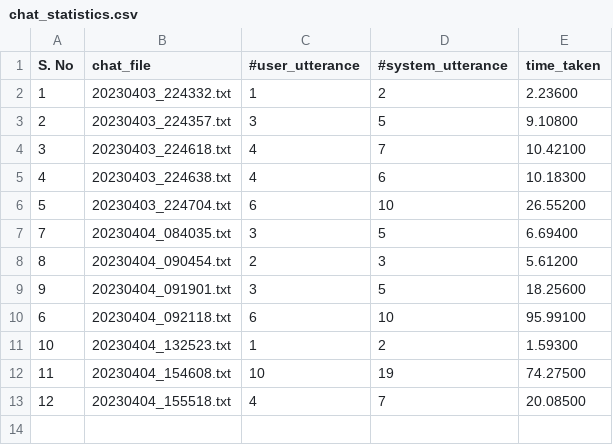
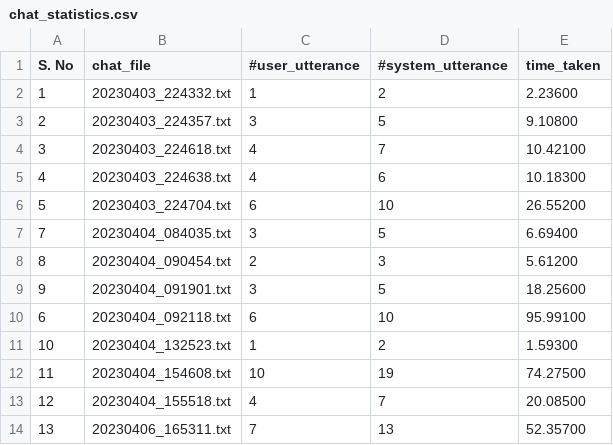
Before and after one commit to raej15/CSCE240H-Spring2023-Rae, a CSV file: prog5-sessionlogger/data/chat_statistics.csv, drawn as a sheet.

```diff
--- a/prog5-sessionlogger/data/chat_statistics.csv
+++ b/prog5-sessionlogger/data/chat_statistics.csv
@@ -13 +13,2 @@ S. No,chat_file,#user_utterance,#system_utterance,time_taken
 12,20230404_155518.txt,4,7,20.08500
+13,20230406_165311.txt,7,13,52.35700
```
Also changed, not shown: 3 other files.
